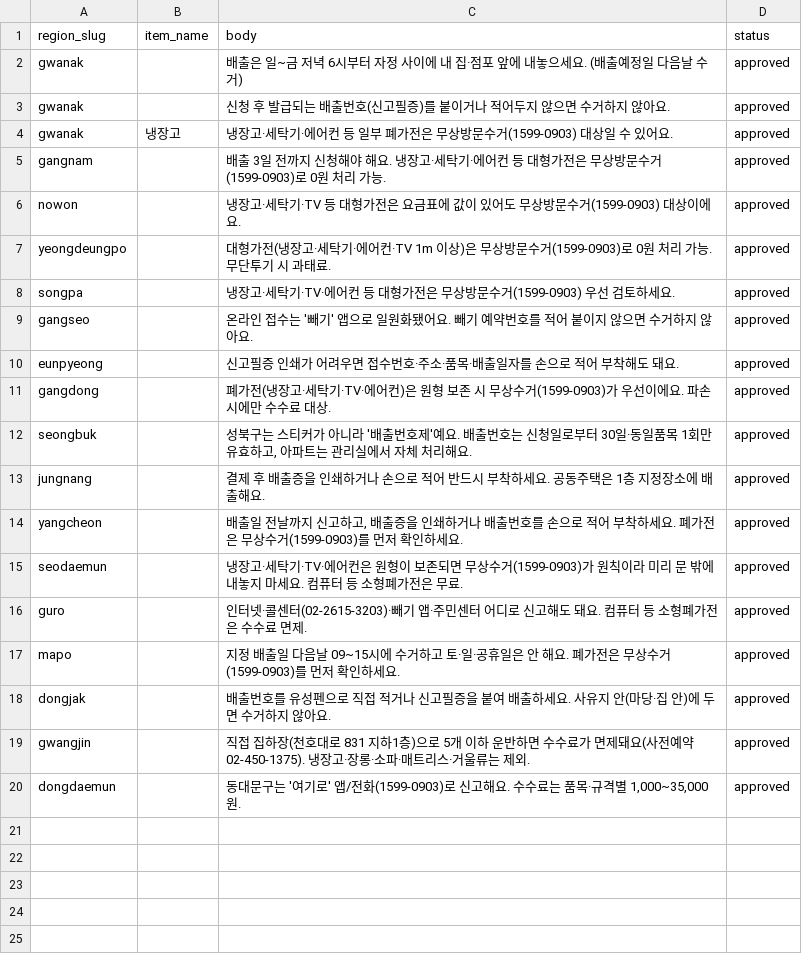
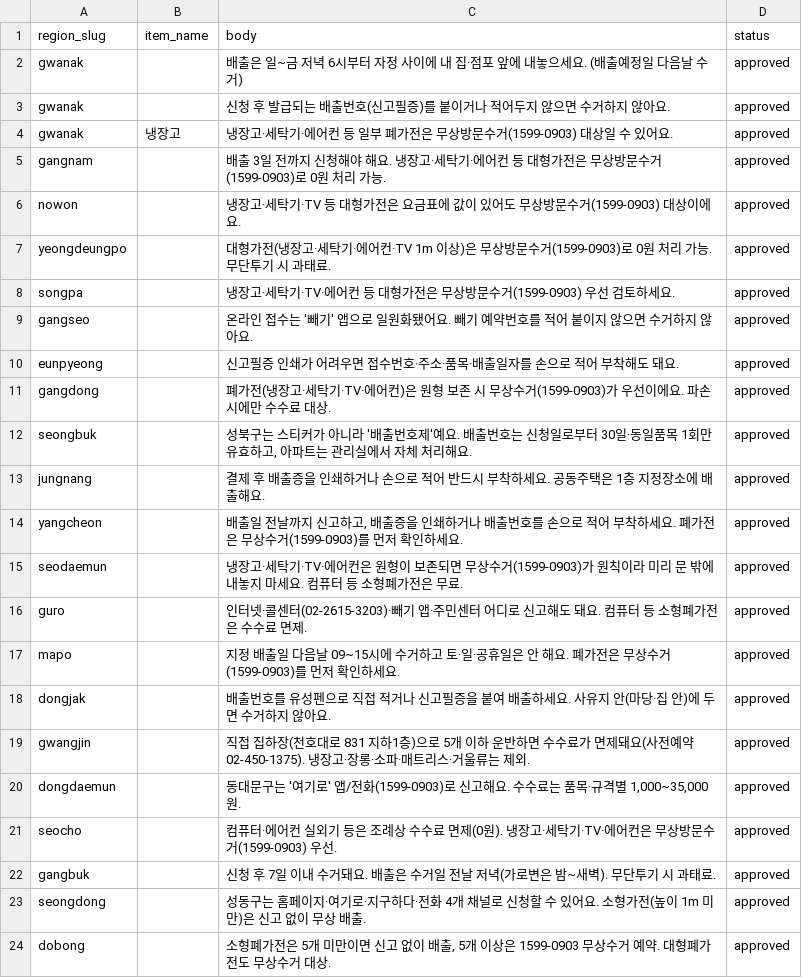
Before and after one commit to wantbycre/odibury, a CSV file: seed/tips.template.csv, drawn as a sheet; the diff names each change by its address in the sheet, - before the commit and + after, or states it on an @@ line.

```diff
--- a/seed/tips.template.csv
+++ b/seed/tips.template.csv
+row 21: seocho |  | 컴퓨터·에어컨 실외기 등은 조례상 수수료 면제(0원). 냉장고·세탁기·TV·에어컨은 무상방문수거(1599-0903) 우선. | approved
+row 22: gangbuk |  | 신청 후 7일 이내 수거돼요. 배출은 수거일 전날 저녁(가로변은 밤~새벽). 무단투기 시 과태료. | approved
+row 23: seongdong |  | 성동구는 홈페이지·여기로·지구하다·전화 4개 채널로 신청할 수 있어요. 소형가전(높이 1m 미만)은 신고 없이 무상 배출. | approved
+row 24: dobong |  | 소형폐가전은 5개 미만이면 신고 없이 배출, 5개 이상은 1599-0903 무상수거 예약. 대형폐가전도 무상수거 대상. | approved
```
Also changed, not shown: seed/regions.template.csv, 3 other files.
